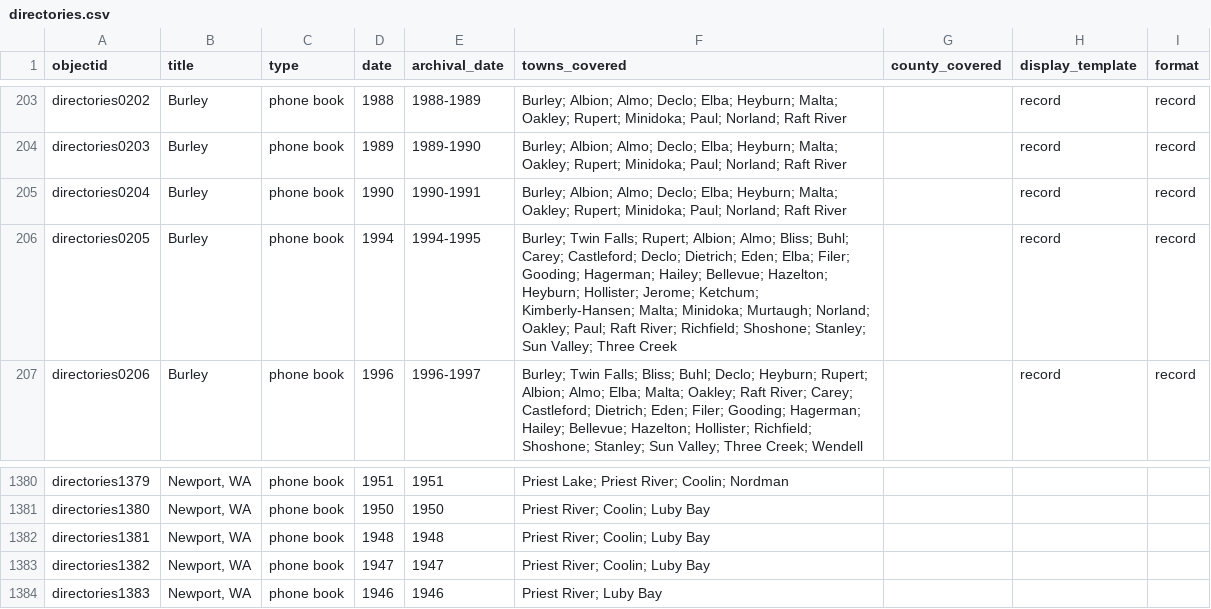
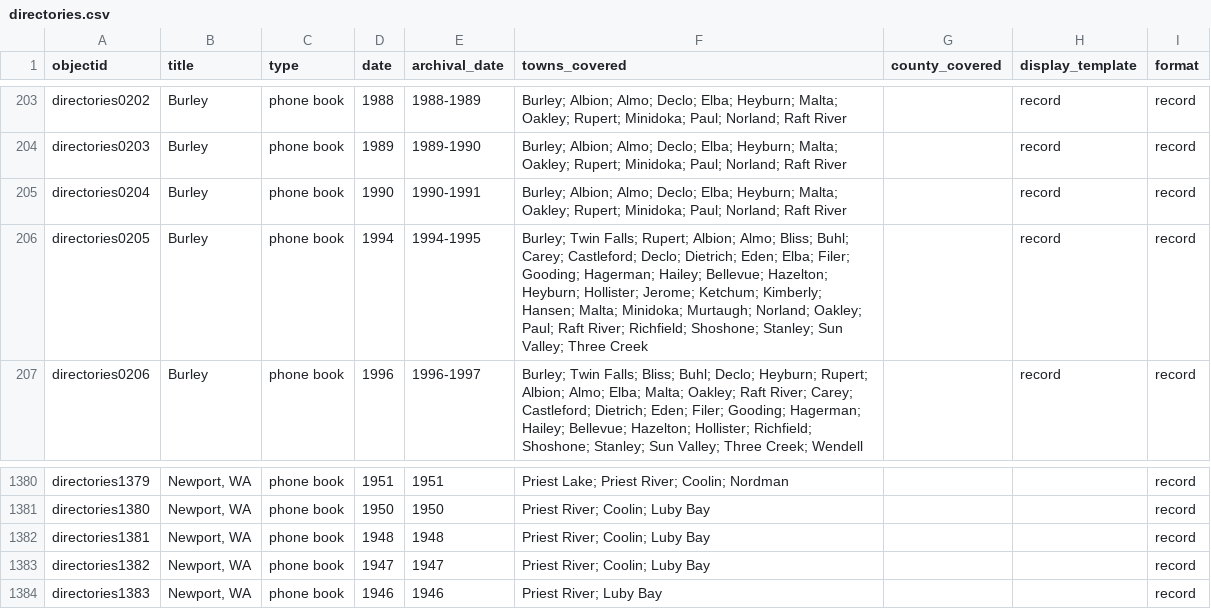
Before and after one commit to hastingsspec/directoriesspec, a CSV file: _data/directories.csv, drawn as a sheet; only a part is shown, gaps mark what is left out; the diff covers the shown part only; the diff names each change by its address in the sheet, - before the commit and + after, or states it on an @@ line.

```diff
--- a/_data/directories.csv
+++ b/_data/directories.csv
-F206 (towns_covered): …Jerome; Ketchum; Kimberly-Hansen; Malta; Minidoka;…
+F206 (towns_covered): …Jerome; Ketchum; Kimberly; Hansen; Malta; Minidoka;…
-I1380:I1384 (format): (empty)
+I1380:I1384 (format): record
```
Also changed, not shown: 27 edited cells elsewhere in this file.
